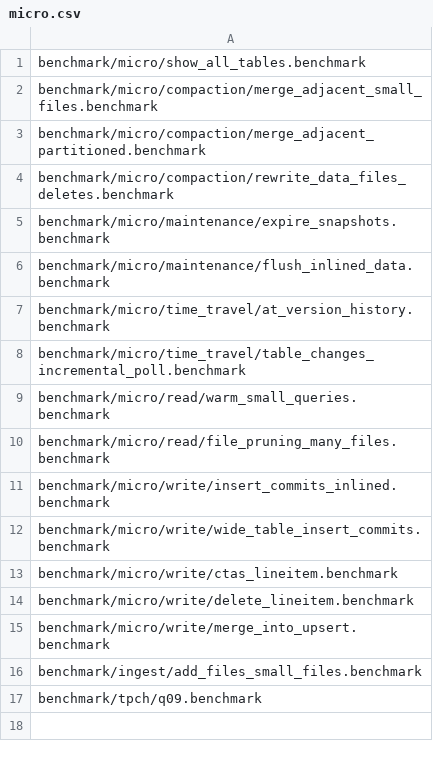
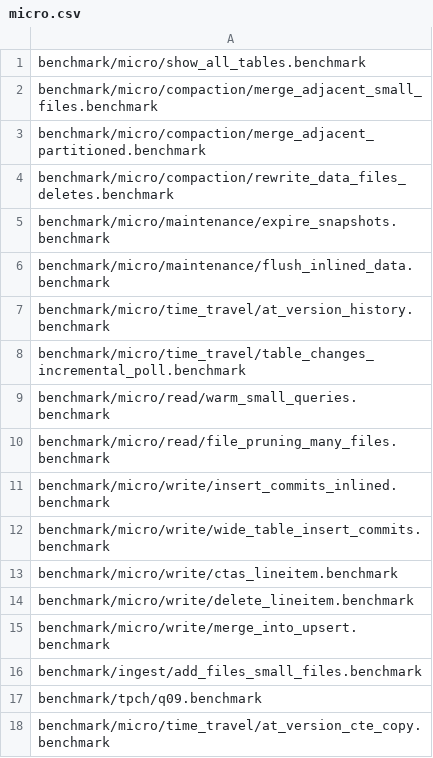
Before and after one commit to pdet/ducklake, a CSV file: .github/regression/micro.csv, drawn as a sheet; the diff names each change by its address in the sheet, - before the commit and + after, or states it on an @@ line.

Commit message:
Benchmark time travel scans that a CTE copies

```diff
--- a/.github/regression/micro.csv
+++ b/.github/regression/micro.csv
+row 18: benchmark/micro/time_travel/at_version_cte_copy.benchmark
```
Also changed, not shown: 2 other files.
